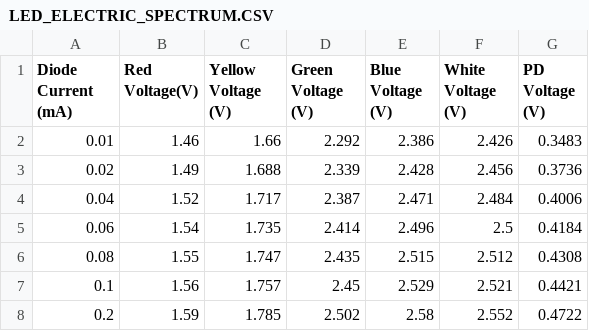
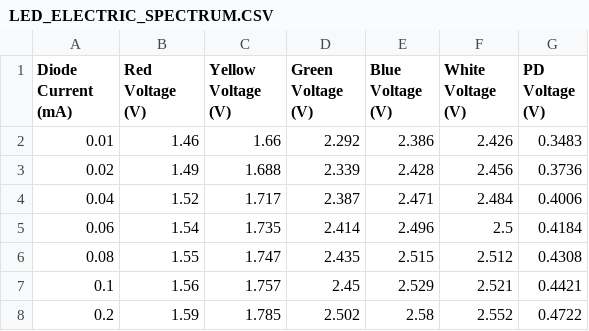
Before and after one commit to nikitodos/Laboratorio3, a CSV file: 04_LED_ELECTRIC_OPTIC/LED_ELECTRIC_SPECTRUM.CSV, drawn as a sheet; only a part is shown.

Commit message:
Update LED_ELECTRIC_SPECTRUM.CSV

```diff
--- a/04_LED_ELECTRIC_OPTIC/LED_ELECTRIC_SPECTRUM.CSV
+++ b/04_LED_ELECTRIC_OPTIC/LED_ELECTRIC_SPECTRUM.CSV
@@ -1,2 +1,2 @@
-Diode Current (mA),Red Voltage(V),Yellow Voltage (V),Green Voltage (V),Blue Voltage (V),White Voltage (V),PD Voltage (V)
+Diode Current (mA),Red Voltage (V),Yellow Voltage (V),Green Voltage (V),Blue Voltage (V),White Voltage (V),PD Voltage (V)
 0.01,1.46,1.66,2.292,2.386,2.426,0.3483
```
